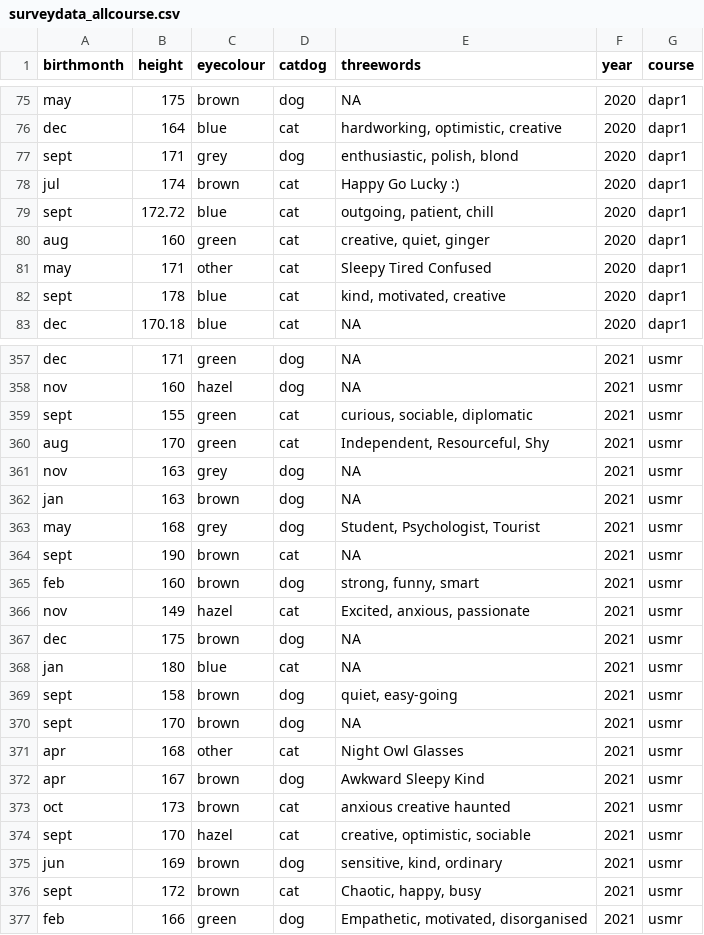
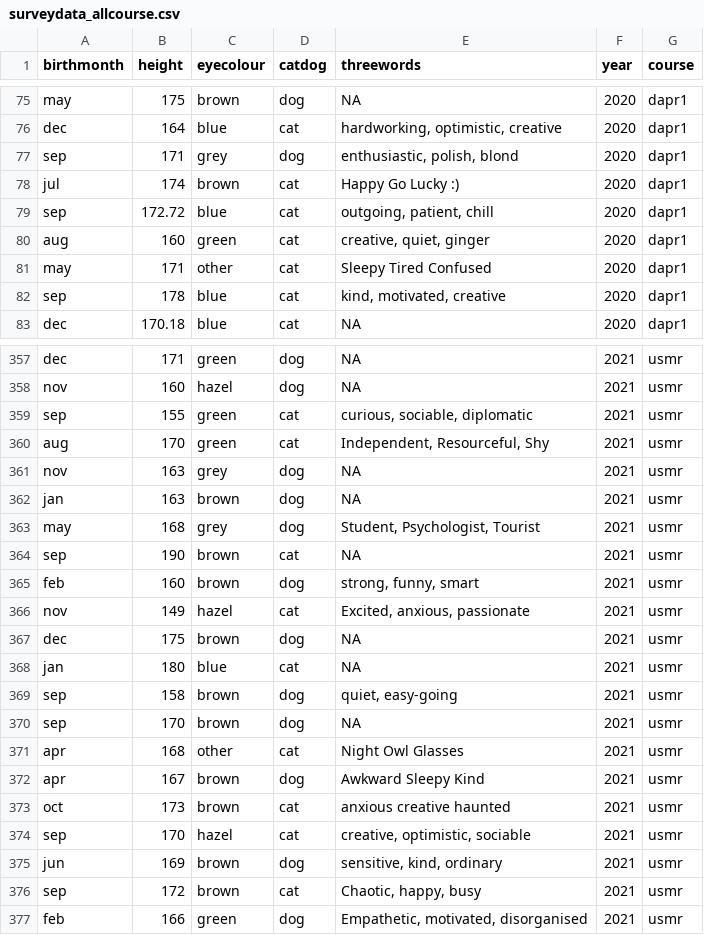
Before and after one commit to uoepsy/data, a CSV file: surveydata_allcourse.csv, drawn as a sheet; only a part is shown, gaps mark what is left out; the diff covers the shown part only; the diff names each change by its address in the sheet, - before the commit and + after, or states it on an @@ line.

Commit message:
had forgotten all the issues with the survey :D

```diff
--- a/surveydata_allcourse.csv
+++ b/surveydata_allcourse.csv
-A77 (birthmonth): sept
+A77 (birthmonth): sep
-A79 (birthmonth): sept
+A79 (birthmonth): sep
-A82 (birthmonth): sept
+A82 (birthmonth): sep
-A359 (birthmonth): sept
+A359 (birthmonth): sep
-A364 (birthmonth): sept
+A364 (birthmonth): sep
-A369:A370 (birthmonth): sept
+A369:A370 (birthmonth): sep
-A374 (birthmonth): sept
+A374 (birthmonth): sep
-A376 (birthmonth): sept
+A376 (birthmonth): sep
```
Also changed, not shown: 27 edited cells elsewhere in this file.
